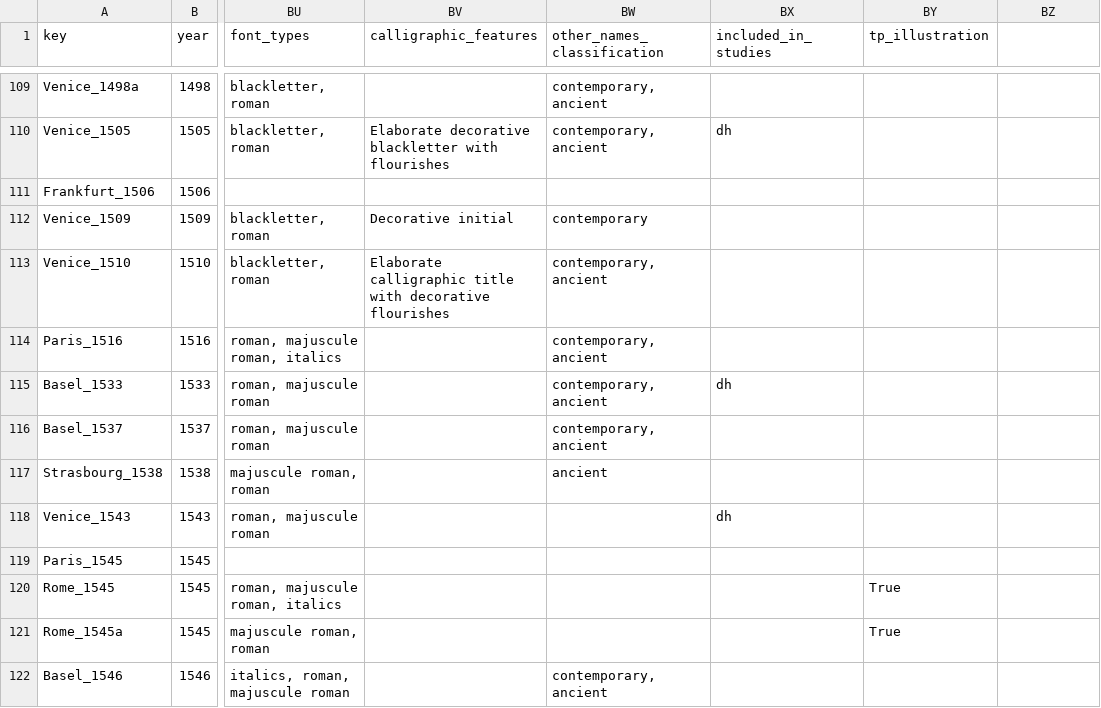
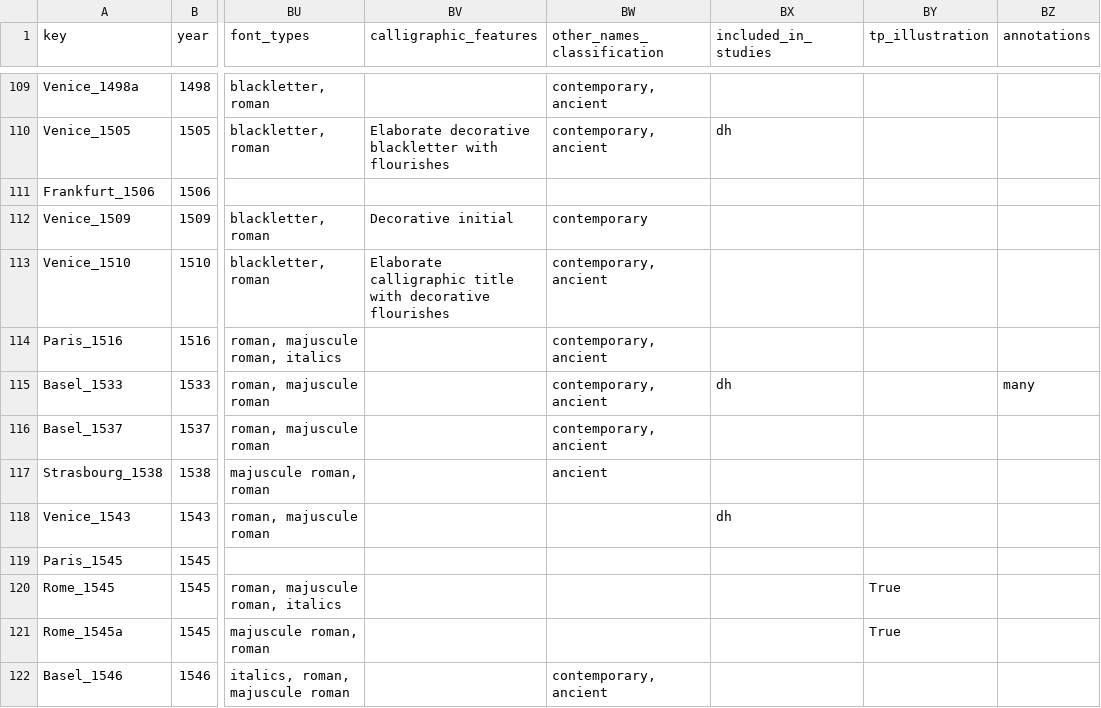
Before and after one commit to ReallyLiri/elements-title-pages, a CSV file: public/docs/EiP.csv, drawn as a sheet; only a part is shown, gaps mark what is left out; the diff names each change by its address in the sheet, - before the commit and + after, or states it on an @@ line.

Commit message:
add annotations column

```diff
--- a/public/docs/EiP.csv
+++ b/public/docs/EiP.csv
-BZ1: (empty)
+BZ1: annotations
-BZ115 (annotations): (empty)
+BZ115 (annotations): many
```
